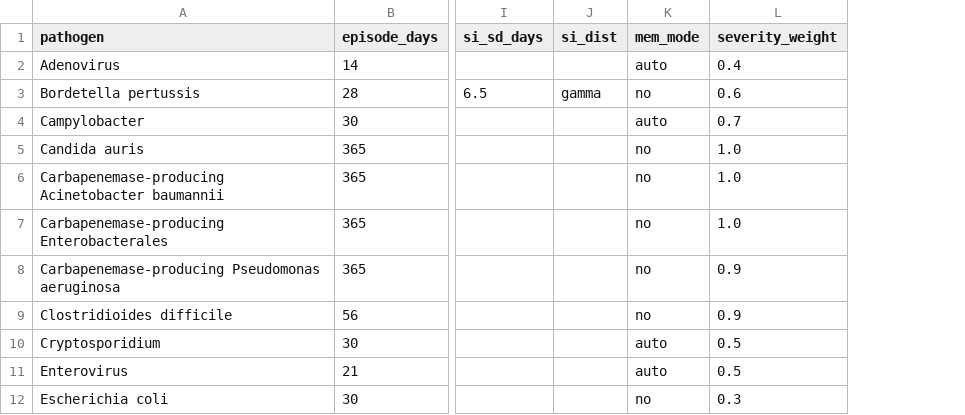
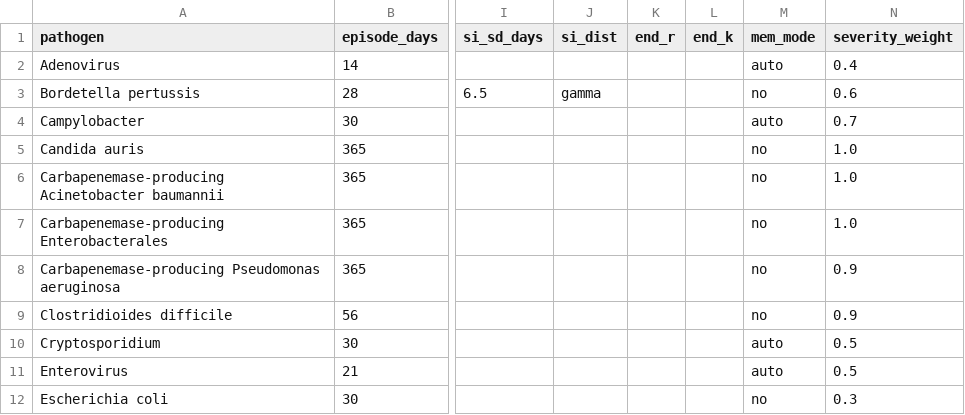
Before and after one commit to certe-medical-epidemiology/EpiSODIC, a CSV file: inst/config/episodic_default_pathogen_config.csv, drawn as a sheet; only a part is shown, gaps mark what is left out; the diff names each change by its address in the sheet, - before the commit and + after, or states it on an @@ line.

```diff
--- a/inst/config/episodic_default_pathogen_config.csv
+++ b/inst/config/episodic_default_pathogen_config.csv
+column K (end_r), empty
+column L (end_k), empty
```
Also changed, not shown: 35 other files.
